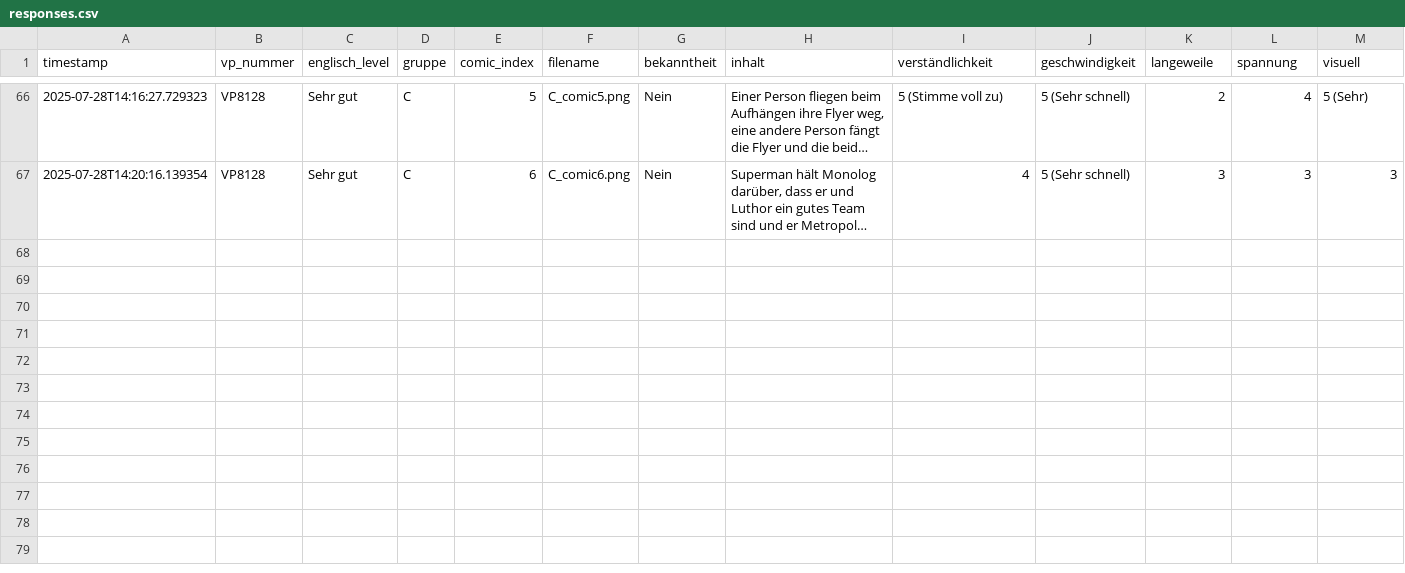
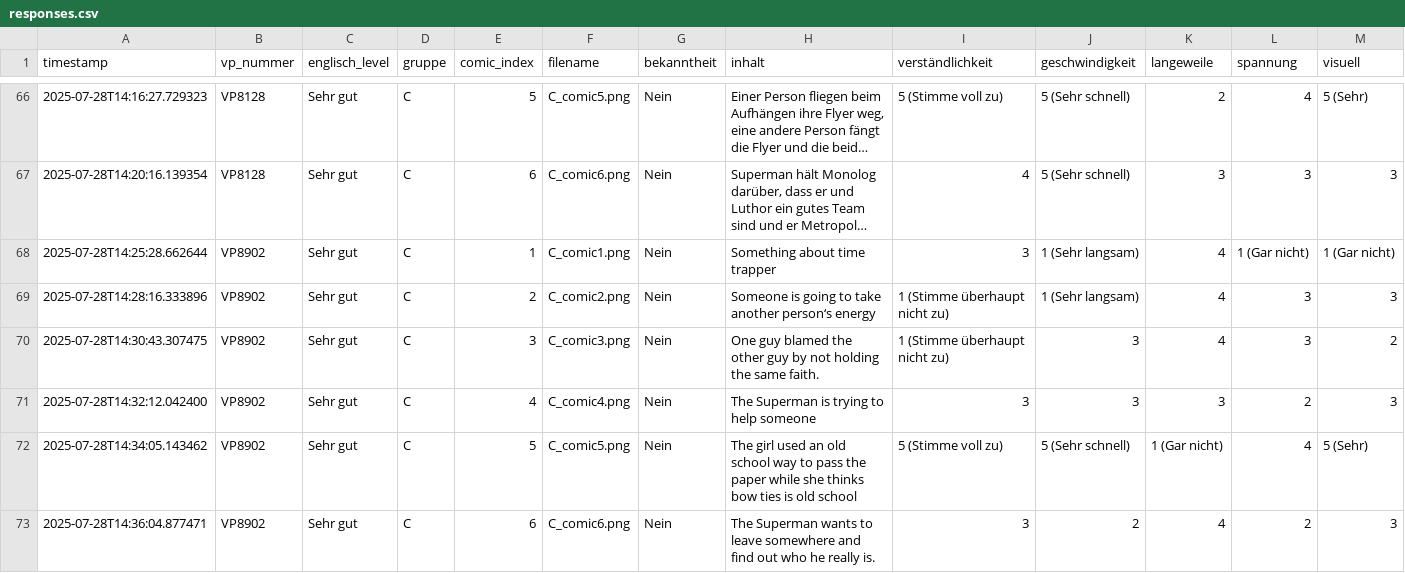
Before and after one commit to elisabz/comic_experiment, a CSV file: Results/responses.csv, drawn as a sheet; only a part is shown, gaps mark what is left out; long unchanged cells end in …; rows hold the shown columns only; the diff names each change by its address in the sheet, - before the commit and + after, or states it on an @@ line.

Commit message:
Update responses with VP8902

```diff
--- a/Results/responses.csv
+++ b/Results/responses.csv
+row 68: 2025-07-28T14:25:28.662644 | VP8902 | Sehr gut | C | 1 | C_comic1.png | Nein | Something about time trapper | 3 | 1 (Sehr langsam) | 4 | 1 (Gar nicht) | 1 (Gar nicht)
+row 69: 2025-07-28T14:28:16.333896 | VP8902 | Sehr gut | C | 2 | C_comic2.png | Nein | Someone is going to take another person‘s energy | 1 (Stimme überhaupt nicht zu) | 1 (Sehr langsam) | 4 | 3 | 3
+row 70: 2025-07-28T14:30:43.307475 | VP8902 | Sehr gut | C | 3 | C_comic3.png | Nein | One guy blamed the other guy by not holding the same faith. | 1 (Stimme überhaupt nicht zu) | 3 | 4 | 3 | 2
+row 71: 2025-07-28T14:32:12.042400 | VP8902 | Sehr gut | C | 4 | C_comic4.png | Nein | The Superman is trying to help someone | 3 | 3 | 3 | 2 | 3
+row 72: 2025-07-28T14:34:05.143462 | VP8902 | Sehr gut | C | 5 | C_comic5.png | Nein | The girl used an old school way to pass the paper while she thinks bow ties is old school | 5 (Stimme voll zu) | 5 (Sehr schnell) | 1 (Gar nicht) | 4 | 5 (Sehr)
+row 73: 2025-07-28T14:36:04.877471 | VP8902 | Sehr gut | C | 6 | C_comic6.png | Nein | The Superman wants to leave somewhere and find out who he really is. | 3 | 2 | 4 | 2 | 3
```
